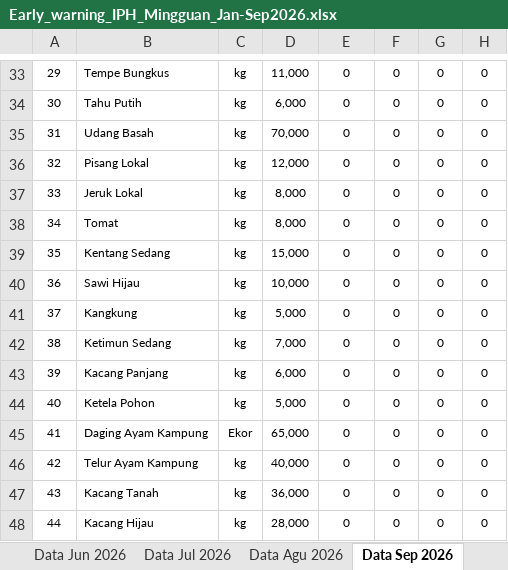
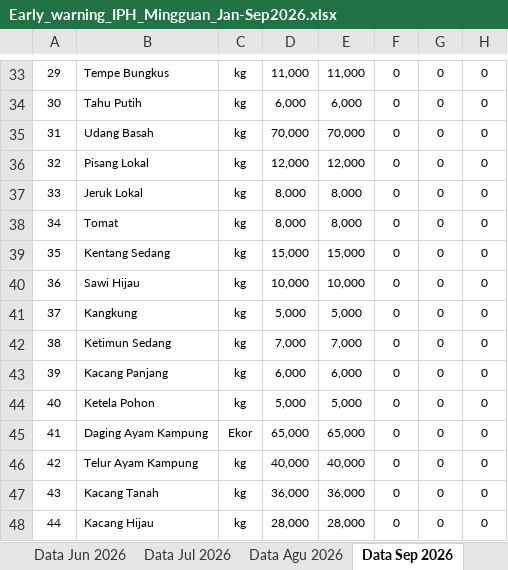
Before and after one commit to renaldiendrawan/dashboard-iph-jombang, an Excel workbook: data_arsip/Early_warning_IPH_Mingguan_Jan-Sep2026.xlsx, sheet Data Sep 2026, drawn as a sheet; only a part is shown, gaps mark what is left out; values as stored, in another font and other column widths than the file's, no borders; the diff covers the shown part only; the diff names each change by its address in the sheet, - before the commit and + after, or states it on an @@ line.

```diff
--- a/data_arsip/Early_warning_IPH_Mingguan_Jan-Sep2026.xlsx (sheet Data Sep 2026)
+++ b/data_arsip/Early_warning_IPH_Mingguan_Jan-Sep2026.xlsx (sheet Data Sep 2026)
-E33: 0
+E33: 11,000
-E34: 0
+E34: 6,000
-E35: 0
+E35: 70,000
-E36: 0
+E36: 12,000
-E37:E38: 0
+E37:E38: 8,000
-E39: 0
+E39: 15,000
-E40: 0
+E40: 10,000
-E41: 0
+E41: 5,000
-E42: 0
+E42: 7,000
-E43: 0
+E43: 6,000
-E44: 0
+E44: 5,000
-E45: 0
+E45: 65,000
-E46: 0
+E46: 40,000
-E47: 0
+E47: 36,000
-E48: 0
+E48: 28,000
```
Also changed, not shown: 28 edited cells elsewhere in this sheet, sheet Perhitungan IPH Mingguan 2026, sheet Top 5 Andil per Minggu 2026, sheet Ringkasan Mingguan 2026, sheet Data Agu 2026, formulas that keep their value, charts or pictures.
